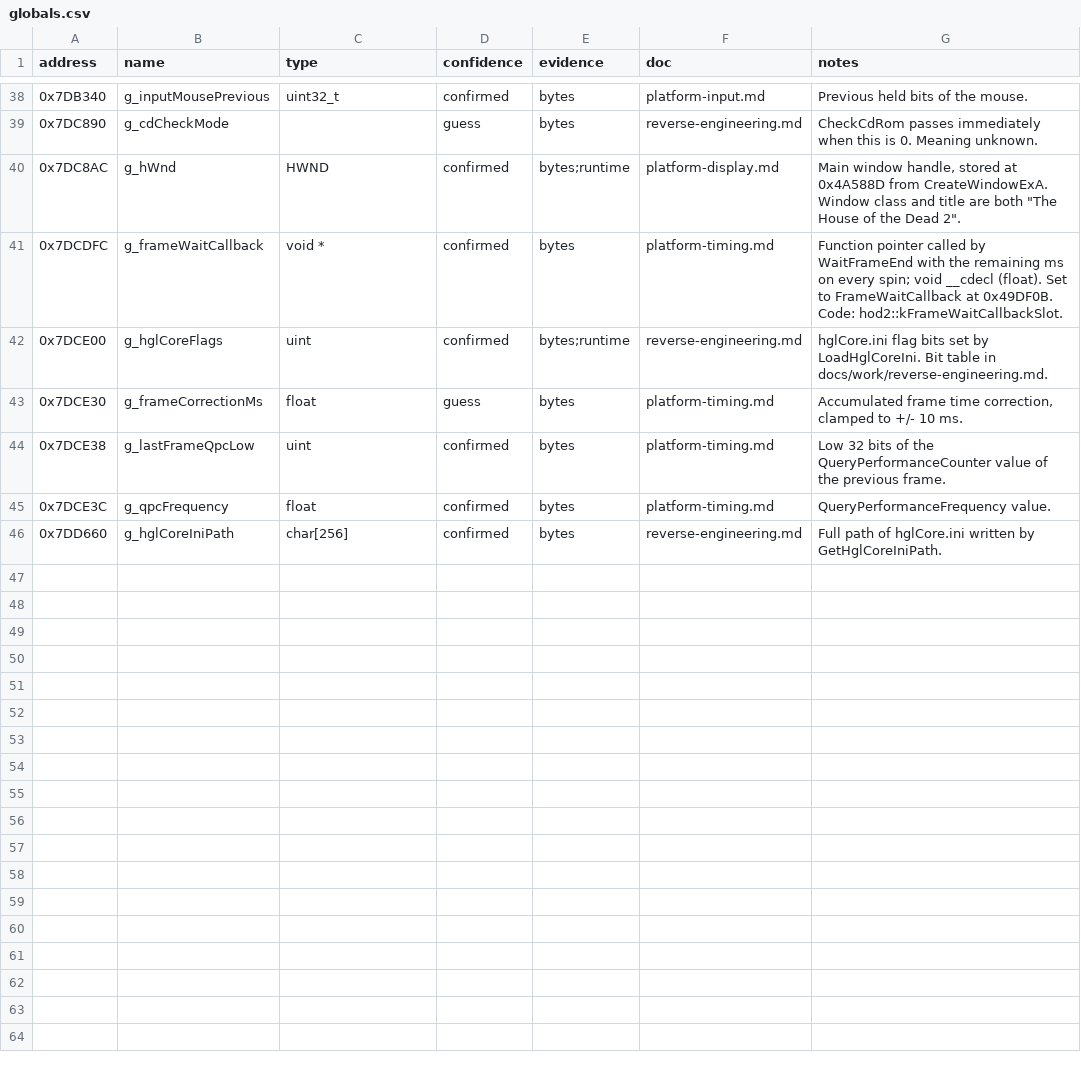
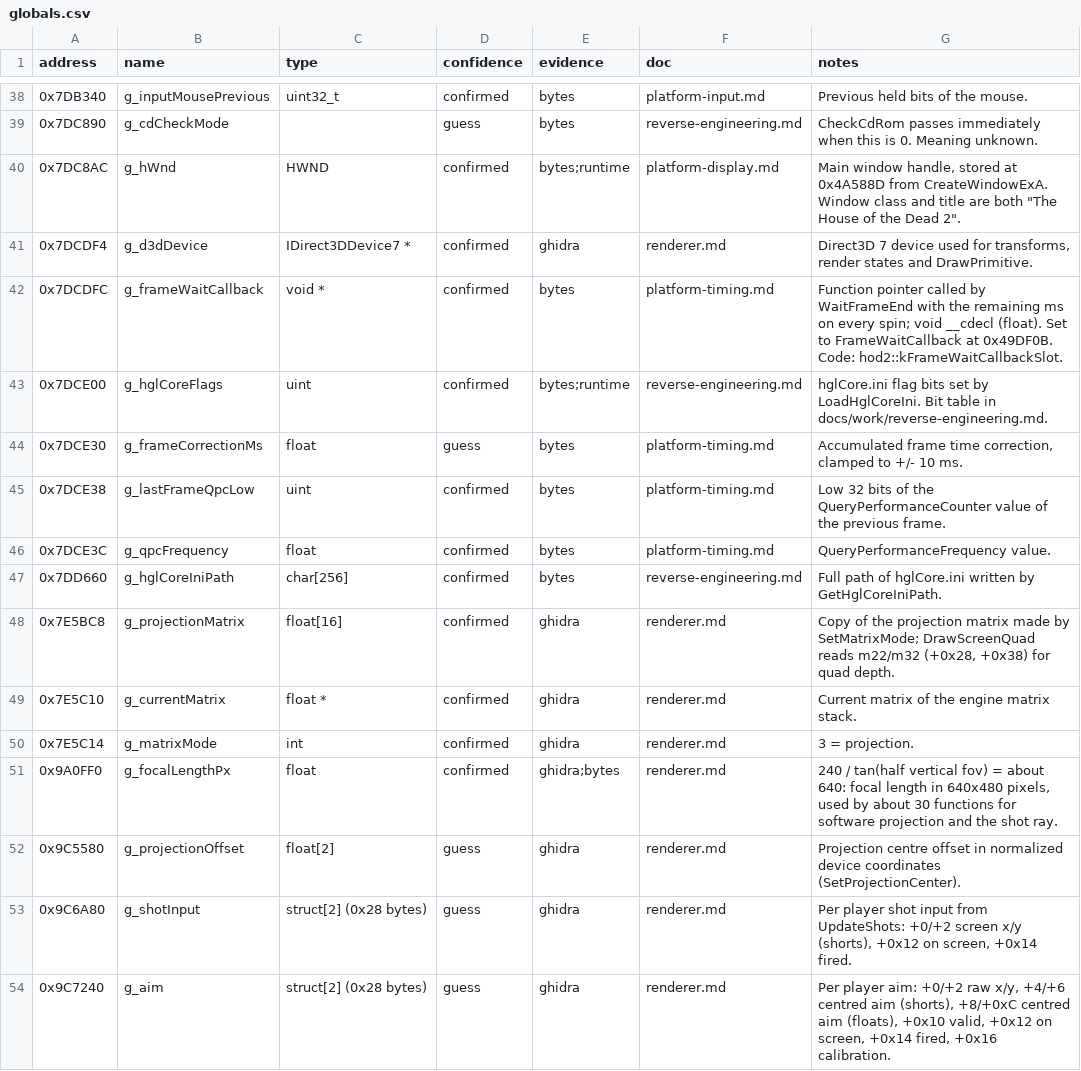
Before and after one commit to BangJeongHyeok/thod2-native, a CSV file: re/globals.csv, drawn as a sheet; only a part is shown, gaps mark what is left out; the diff names each change by its address in the sheet, - before the commit and + after, or states it on an @@ line.

```diff
--- a/re/globals.csv
+++ b/re/globals.csv
+row 41: 0x7DCDF4 | g_d3dDevice | IDirect3DDevice7 * | confirmed | ghidra | renderer.md | Direct3D 7 device used for transforms, render states and DrawPrimitive.
+row 48: 0x7E5BC8 | g_projectionMatrix | float[16] | confirmed | ghidra | renderer.md | Copy of the projection matrix made by SetMatrixMode; DrawScreenQuad reads m22/m32 (+0x28, +0x38) for quad depth.
+row 49: 0x7E5C10 | g_currentMatrix | float * | confirmed | ghidra | renderer.md | Current matrix of the engine matrix stack.
+row 50: 0x7E5C14 | g_matrixMode | int | confirmed | ghidra | renderer.md | 3 = projection.
+row 51: 0x9A0FF0 | g_focalLengthPx | float | confirmed | ghidra;bytes | renderer.md | 240 / tan(half vertical fov) = about 640: focal length in 640x480 pixels, used by about 30 functions for software projection and the shot ray.
+row 52: 0x9C5580 | g_projectionOffset | float[2] | guess | ghidra | renderer.md | Projection centre offset in normalized device coordinates (SetProjectionCenter).
+row 53: 0x9C6A80 | g_shotInput | struct[2] (0x28 bytes) | guess | ghidra | renderer.md | Per player shot input from UpdateShots: +0/+2 screen x/y (shorts), +0x12 on screen, +0x14 fired.
+row 54: 0x9C7240 | g_aim | struct[2] (0x28 bytes) | guess | ghidra | renderer.md | Per player aim: +0/+2 raw x/y, +4/+6 centred aim (shorts), +8/+0xC centred aim (floats), +0x10 valid, +0x12 on screen, +0x14 fired, +0x16 calibration.
```
Also changed, not shown: re/locations.csv, 13 other files.
